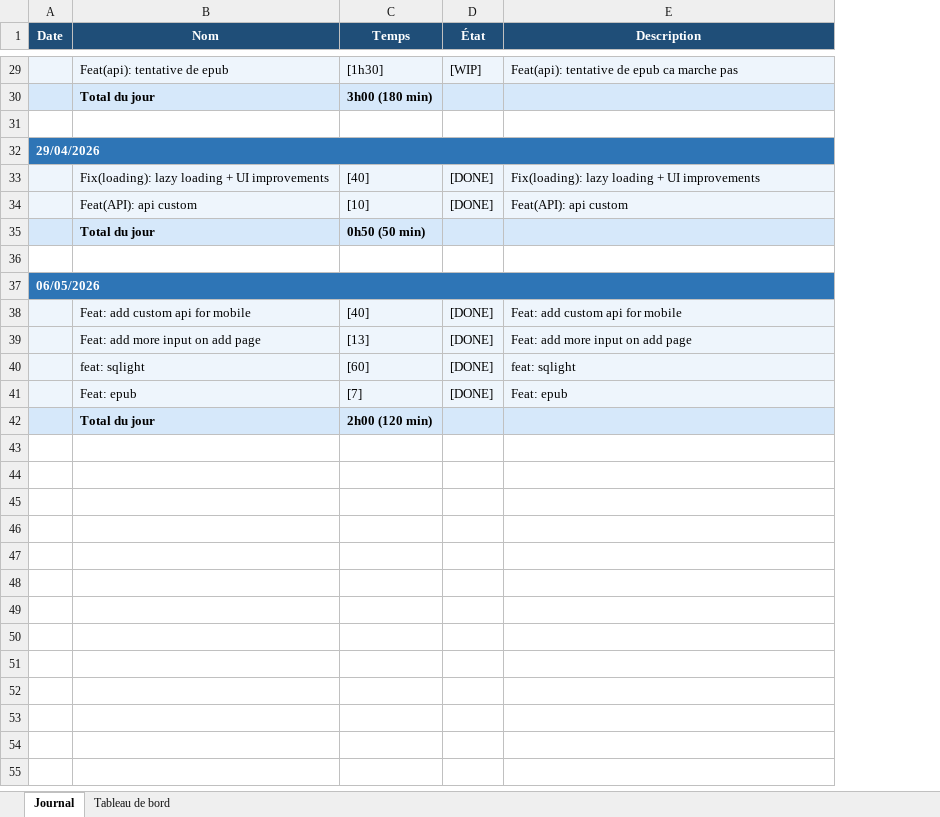
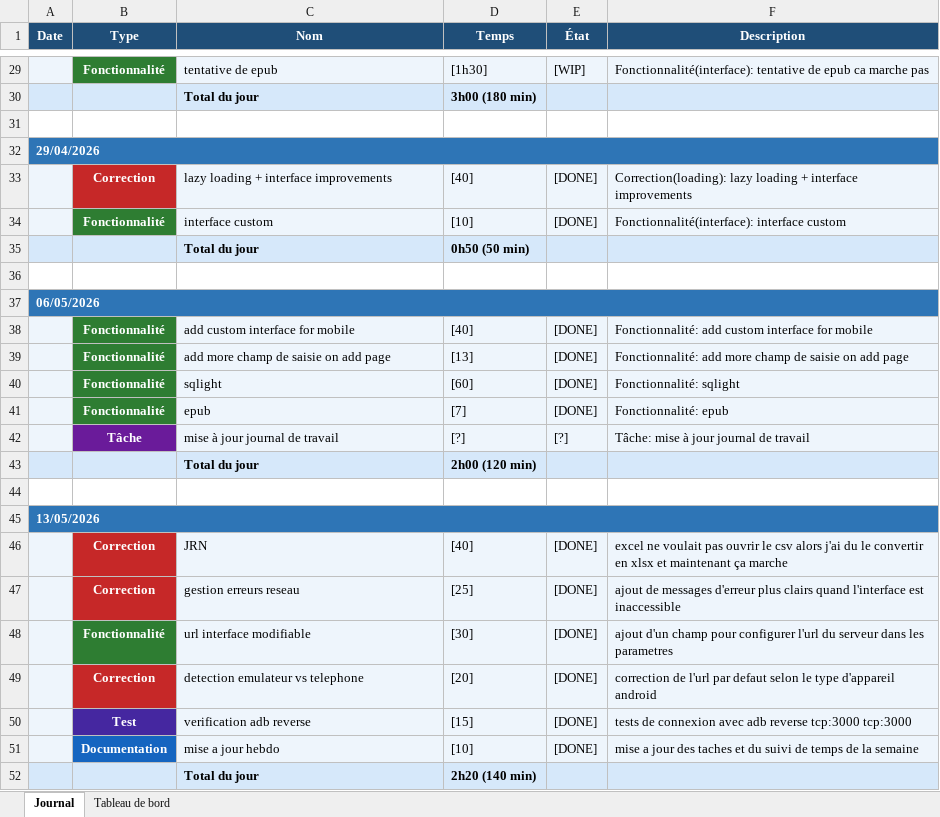
Before and after one commit to BlackAngelTVdev/P_Mobile-DamienRochat, an Excel workbook: Doc/journal_de_travail.xlsx, sheet Journal, drawn as a sheet; only a part is shown, gaps mark what is left out; values as stored, in another font and other column widths than the file's, no borders; addresses are those after the commit; the diff covers the shown part only; the diff names each change by its address in the sheet, - before the commit and + after, or states it on an @@ line.

```diff
--- a/Doc/journal_de_travail.xlsx (sheet Journal)
+++ b/Doc/journal_de_travail.xlsx (sheet Journal)
+column B (Type), rows 29-41: Fonctionnalité |  |  |  | Correction | Fonctionnalité |  |  |  | Fonctionnalité | Fonctionnalité | Fonctionnalité | Fonctionnalité
-C29 (Nom): Feat(api): tentative de epub
+C29 (Nom): tentative de epub
-F29 (Description): Feat(api): tentative de…
+F29 (Description): Fonctionnalité(interface): tentative de…
-C33 (Nom): Fix(loading): lazy loading + UI improvements
+C33 (Nom): lazy loading + interface improvements
-F33 (Description): Fix(loading): lazy loading + UI improvements
+F33 (Description): Correction(loading): lazy loading + interface improvements
-C34 (Nom): Feat(API): api custom
+C34 (Nom): interface custom
-F34 (Description): Feat(API): api custom
+F34 (Description): Fonctionnalité(interface): interface custom
-C38 (Nom): Feat: add custom api for mobile
+C38 (Nom): add custom interface for mobile
-F38 (Description): Feat: add custom api for mobile
+F38 (Description): Fonctionnalité: add custom interface for mobile
-C39 (Nom): Feat: add more input on add page
+C39 (Nom): add more champ de saisie on add page
-F39 (Description): Feat: add more input on add page
+F39 (Description): Fonctionnalité: add more champ de saisie on add page
-C40 (Nom): feat: sqlight
+C40 (Nom): sqlight
-F40 (Description): feat: sqlight
+F40 (Description): Fonctionnalité: sqlight
-C41 (Nom): Feat: epub
+C41 (Nom): epub
-F41 (Description): Feat: epub
+F41 (Description): Fonctionnalité: epub
+row 42:  | Tâche | mise à jour journal de travail | [?] | [?] | Tâche: mise à jour journal de travail
+row 44: (empty)
+row 45: 13/05/2026
+row 46:  | Correction | JRN | [40] | [DONE] | excel ne voulait pas ouvrir le csv alors j'ai du le convertir en xlsx et maintenant ça marche
+row 47:  | Correction | gestion erreurs reseau | [25] | [DONE] | ajout de messages d'erreur plus clairs quand l'interface est inaccessible
+row 48:  | Fonctionnalité | url interface modifiable | [30] | [DONE] | ajout d'un champ pour configurer l'url du serveur dans les parametres
+row 49:  | Correction | detection emulateur vs telephone | [20] | [DONE] | correction de l'url par defaut selon le type d'appareil android
+row 50:  | Test | verification adb reverse | [15] | [DONE] | tests de connexion avec adb reverse tcp:3000 tcp:3000
+row 51:  | Documentation | mise a jour hebdo | [10] | [DONE] | mise a jour des taches et du suivi de temps de la semaine
+row 52:  |  | Total du jour | 2h20 (140 min)
```
Also changed, not shown: 34 edited cells and merged cells elsewhere in this sheet, sheet Tableau de bord, charts or pictures, 8 other files.
